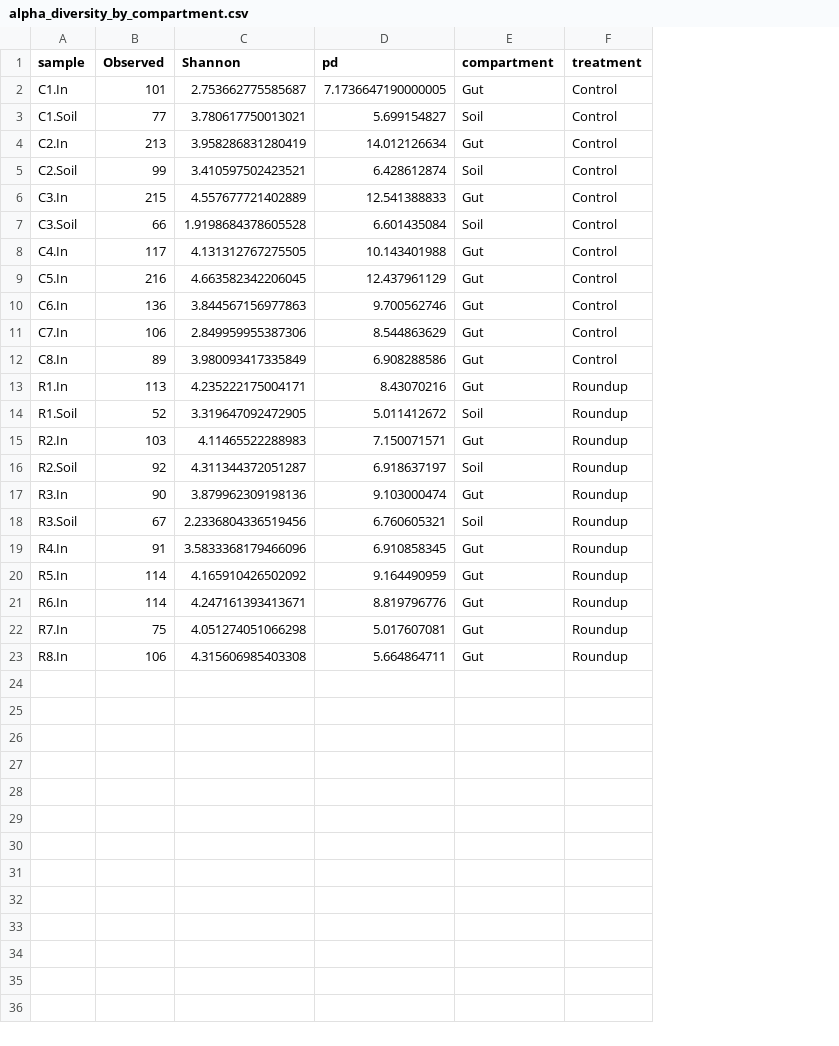
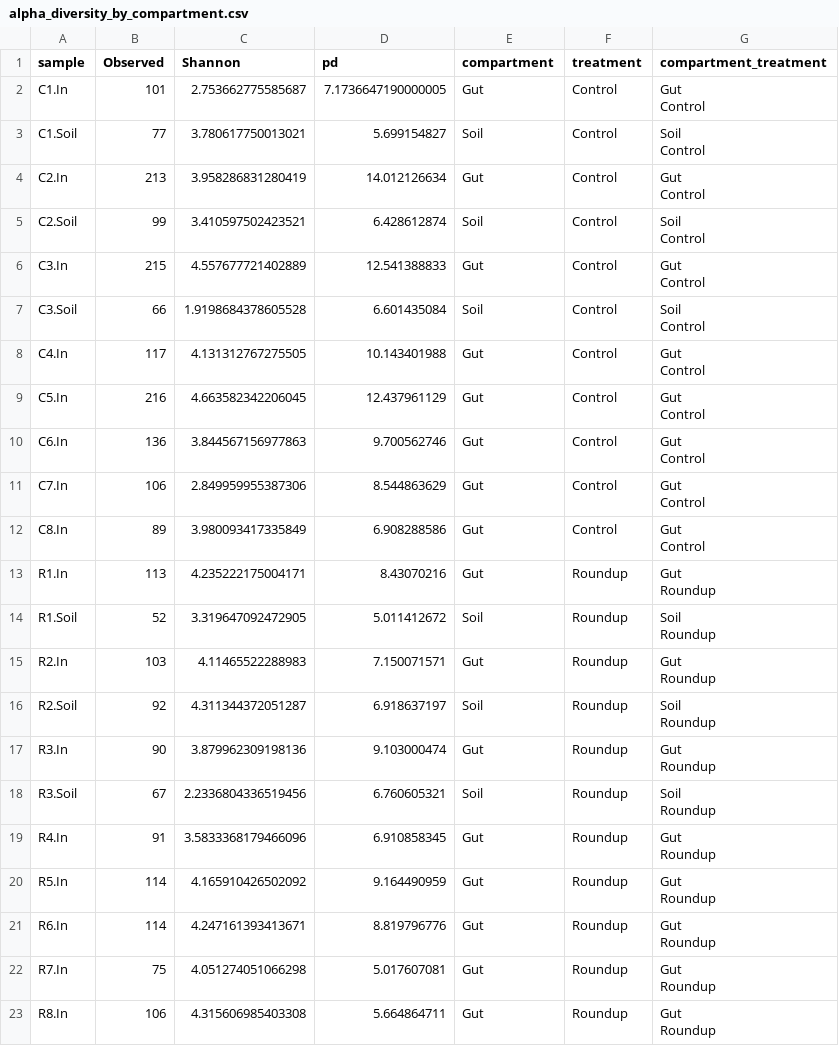
Before and after one commit to claratucker/earthworm-pilot-2018, a CSV file: results/alpha_diversity_by_compartment/alpha_diversity_by_compartment.csv, drawn as a sheet; ↵ is a line break in a cell; the diff names each change by its address in the sheet, - before the commit and + after, or states it on an @@ line.

Commit message:
Fix alpha diversity colors: apply compartment-specific palette (light/dark green for Gut, light/dark brown for Soil)

```diff
--- a/results/alpha_diversity_by_compartment/alpha_diversity_by_compartment.csv
+++ b/results/alpha_diversity_by_compartment/alpha_diversity_by_compartment.csv
+column G (compartment_treatment), rows 2-23: Gut ↵ Control | Soil ↵ Control | Gut ↵ Control | Soil ↵ Control | Gut ↵ Control | Soil ↵ Control | Gut ↵ Control | Gut ↵ Control | Gut ↵ Control | Gut ↵ Control | Gut ↵ Control | Gut ↵ Roundup | Soil ↵ Roundup | Gut ↵ Roundup | Soil ↵ Roundup | Gut ↵ Roundup | Soil ↵ Roundup | Gut ↵ Roundup | Gut ↵ Roundup | Gut ↵ Roundup | Gut ↵ Roundup | Gut ↵ Roundup
```
Also changed, not shown: 2 other files.
